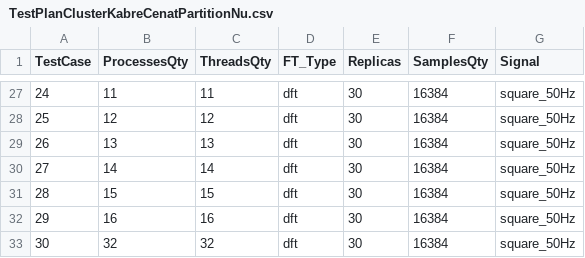
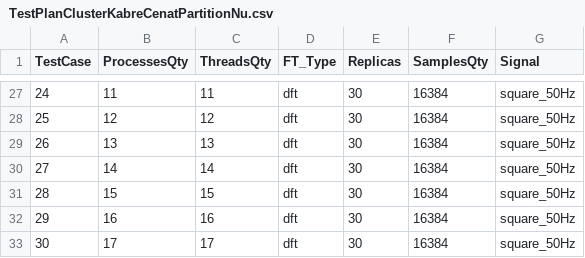
Before and after one commit to trejkev/High-Performance-Computing-I-2023, a CSV file: Project_Fourier_Transform/results/concurrent_results_Xeon_Phi_KNL/TestPlanClusterKabreCenatPartitionNu.csv, drawn as a sheet; only a part is shown, gaps mark what is left out.

Commit message:
Modified according to the new test plan

```diff
--- a/Project_Fourier_Transform/results/concurrent_results_Xeon_Phi_KNL/TestPlanClusterKabreCenatPartitionNu.csv
+++ b/Project_Fourier_Transform/results/concurrent_results_Xeon_Phi_KNL/TestPlanClusterKabreCenatPartitionNu.csv
@@ -32,2 +32,2 @@ TestCase;ProcessesQty;ThreadsQty;FT_Type;Replicas;SamplesQty;Signal
 29;16;16;dft;30;16384;square_50Hz
-30;32;32;dft;30;16384;square_50Hz
+30;17;17;dft;30;16384;square_50Hz
```
Also changed, not shown: 16 other files.
